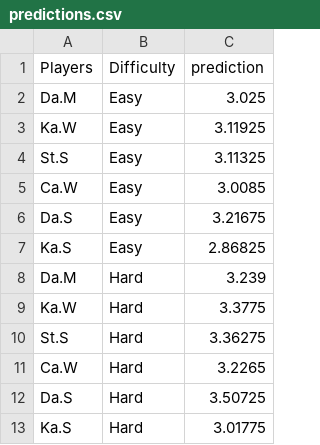
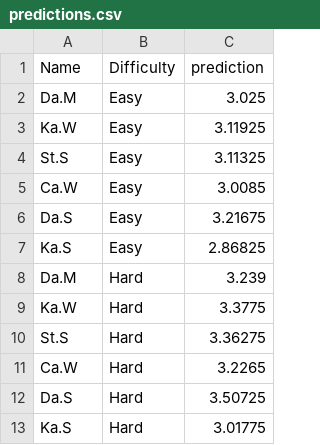
Before and after one commit to DJSherwood/wordle-app, a CSV file: predictions.csv, drawn as a sheet.

Commit message:
renamed players

```diff
--- a/predictions.csv
+++ b/predictions.csv
@@ -1,2 +1,2 @@
-Players,Difficulty,prediction
+Name,Difficulty,prediction
 Da.M,Easy,3.025
```
Also changed, not shown: 1 other file.
